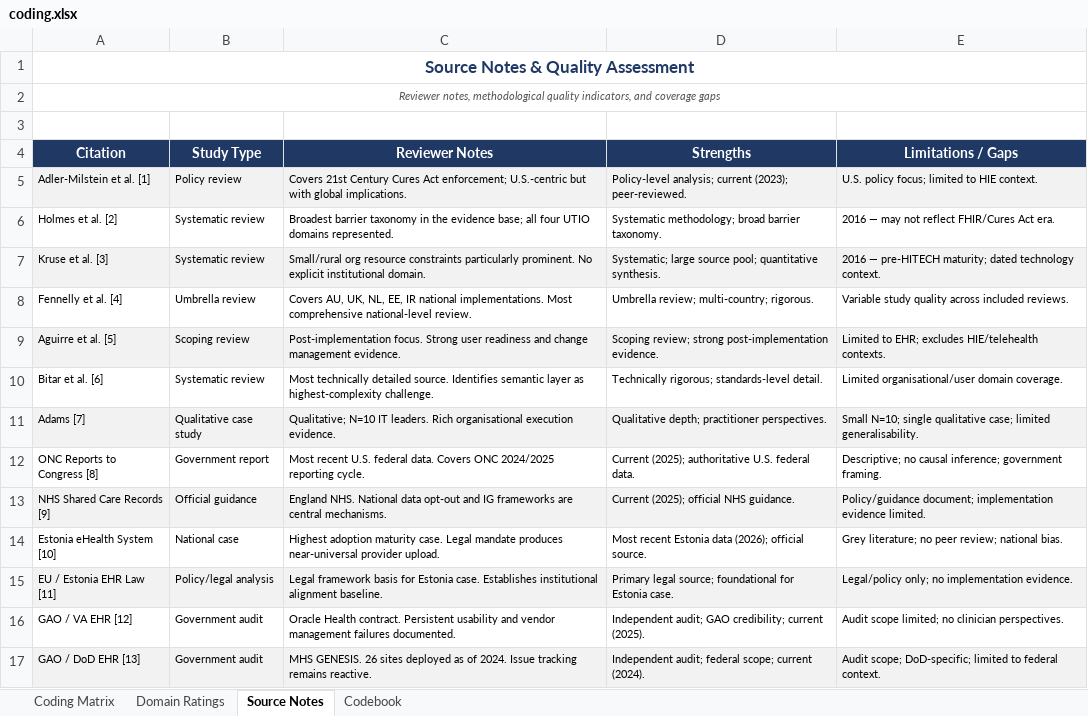
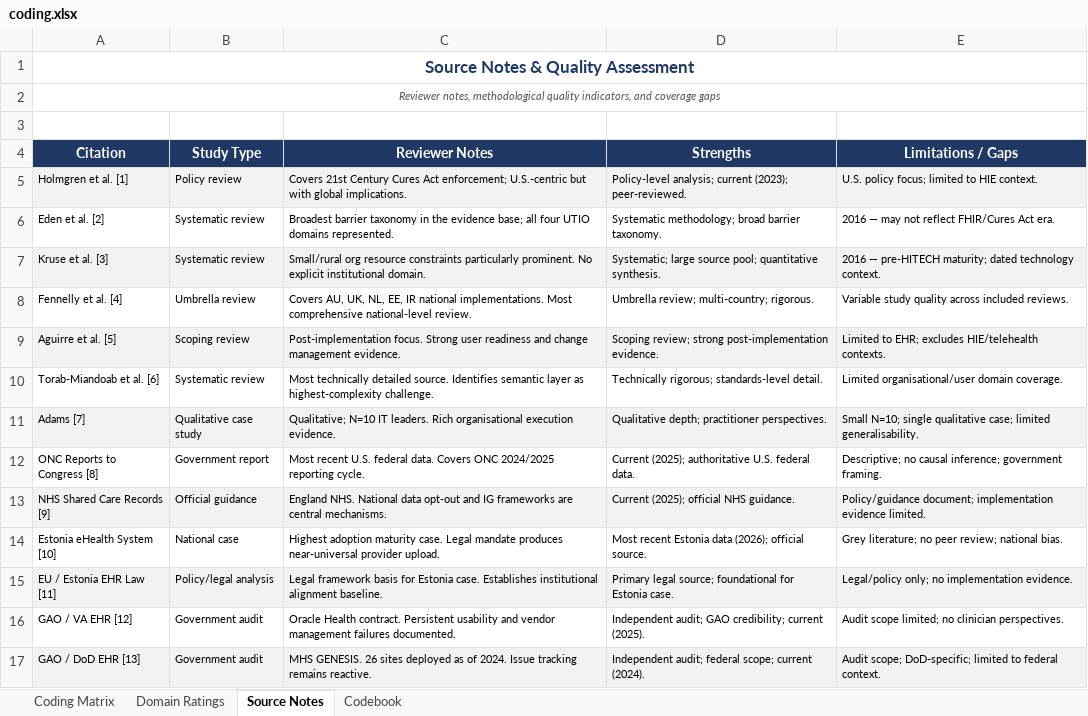
Before and after one commit to dradams-lab/ehealth-adoption-systematic-review, an Excel workbook: analysis/coding.xlsx, sheet Source Notes, drawn as a sheet; only a part is shown; values as stored, in another font and other column widths than the file's, no borders; the diff names each change by its address in the sheet, - before the commit and + after, or states it on an @@ line.

```diff
--- a/analysis/coding.xlsx (sheet Source Notes)
+++ b/analysis/coding.xlsx (sheet Source Notes)
-A5 (Citation): Adler-Milstein et al. [1]
+A5 (Citation): Holmgren et al. [1]
-A6 (Citation): Holmes et al. [2]
+A6 (Citation): Eden et al. [2]
-A10 (Citation): Bitar et al. [6]
+A10 (Citation): Torab-Miandoab et al. [6]
```
Also changed, not shown: sheet Coding Matrix, sheet Domain Ratings, prisma/prisma-counts.xlsx, 34 other files.
